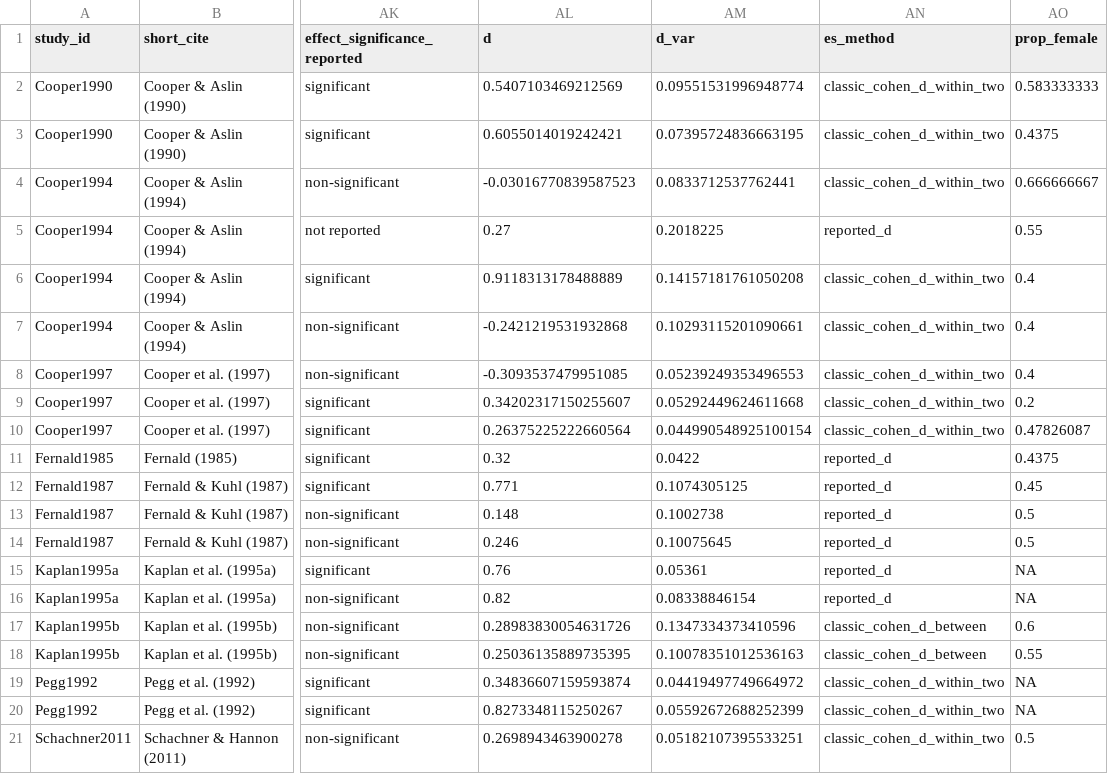
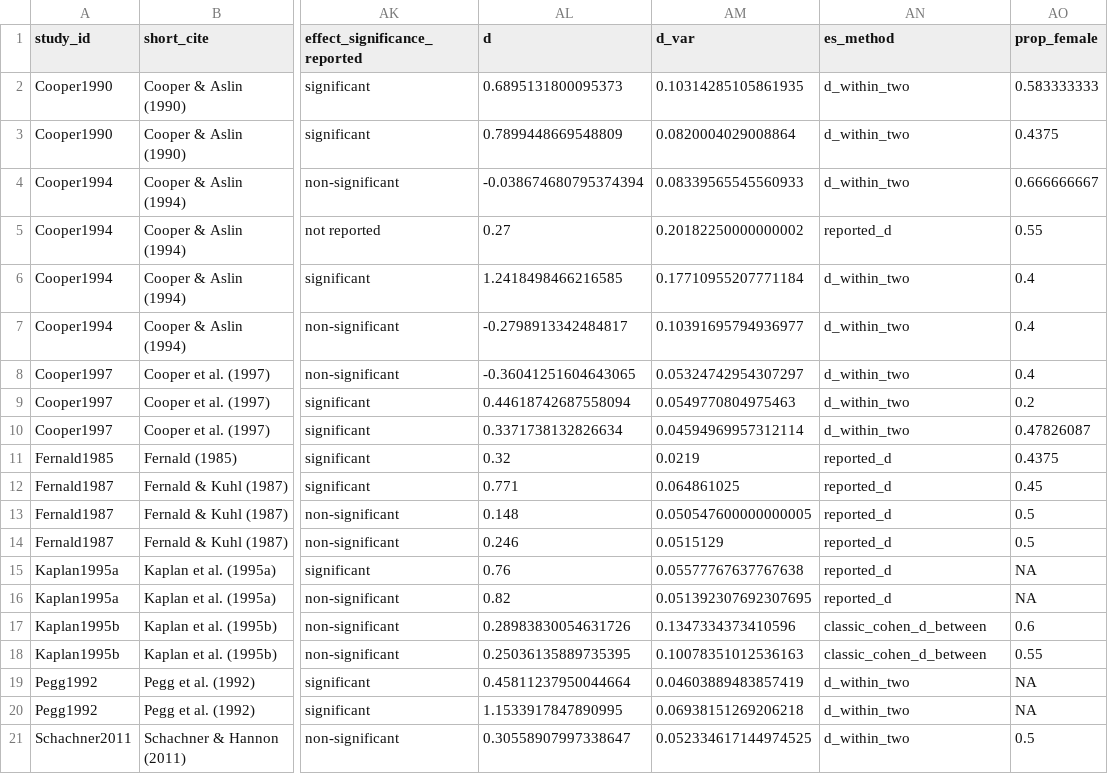
Before and after one commit to christinabergmann/IDSPreference_ManyBabiesMeta, a CSV file: data/prepped_with_corrected_dunst/ma_data_tidy.csv, drawn as a sheet; only a part is shown, gaps mark what is left out; the diff covers the shown part only; the diff names each change by its address in the sheet, - before the commit and + after, or states it on an @@ line.

```diff
--- a/data/prepped_with_corrected_dunst/ma_data_tidy.csv
+++ b/data/prepped_with_corrected_dunst/ma_data_tidy.csv
-AL2 (d): 0.5407103469212569
+AL2 (d): 0.6895131800095373
-AM2 (d_var): 0.09551531996948774
+AM2 (d_var): 0.10314285105861935
-AN2:AN4 (es_method): classic_cohen_d_within_two
+AN2:AN4 (es_method): d_within_two
-AL3 (d): 0.6055014019242421
+AL3 (d): 0.7899448669548809
-AM3 (d_var): 0.07395724836663195
+AM3 (d_var): 0.0820004029008864
-AL4 (d): -0.03016770839587523
+AL4 (d): -0.038674680795374394
-AM4 (d_var): 0.0833712537762441
+AM4 (d_var): 0.08339565545560933
-AM5 (d_var): 0.2018225
+AM5 (d_var): 0.20182250000000002
-AL6 (d): 0.9118313178488889
+AL6 (d): 1.2418498466216585
-AM6 (d_var): 0.14157181761050208
+AM6 (d_var): 0.17710955207771184
-AN6:AN10 (es_method): classic_cohen_d_within_two
+AN6:AN10 (es_method): d_within_two
-AL7 (d): -0.2421219531932868
+AL7 (d): -0.2798913342484817
-AM7 (d_var): 0.10293115201090661
+AM7 (d_var): 0.10391695794936977
-AL8 (d): -0.3093537479951085
+AL8 (d): -0.36041251604643065
-AM8 (d_var): 0.05239249353496553
+AM8 (d_var): 0.05324742954307297
-AL9 (d): 0.34202317150255607
+AL9 (d): 0.44618742687558094
-AM9 (d_var): 0.05292449624611668
+AM9 (d_var): 0.0549770804975463
-AL10 (d): 0.26375225222660564
+AL10 (d): 0.3371738132826634
-AM10 (d_var): 0.044990548925100154
+AM10 (d_var): 0.04594969957312114
-AM11 (d_var): 0.0422
+AM11 (d_var): 0.0219
-AM12 (d_var): 0.1074305125
+AM12 (d_var): 0.064861025
-AM13 (d_var): 0.1002738
+AM13 (d_var): 0.050547600000000005
-AM14 (d_var): 0.10075645
+AM14 (d_var): 0.0515129
-AM15 (d_var): 0.05361
+AM15 (d_var): 0.05577767637767638
-AM16 (d_var): 0.08338846154
+AM16 (d_var): 0.051392307692307695
-AL19 (d): 0.34836607159593874
+AL19 (d): 0.45811237950044664
-AM19 (d_var): 0.04419497749664972
+AM19 (d_var): 0.04603889483857419
-AN19:AN21 (es_method): classic_cohen_d_within_two
+AN19:AN21 (es_method): d_within_two
-AL20 (d): 0.8273348115250267
+AL20 (d): 1.1533917847890995
-AM20 (d_var): 0.05592672688252399
+AM20 (d_var): 0.06938151269206218
-AL21 (d): 0.2698943463900278
+AL21 (d): 0.30558907997338647
-AM21 (d_var): 0.05182107395533251
+AM21 (d_var): 0.052334617144974525
```
Also changed, not shown: 58 edited cells elsewhere in this file, data/prepped_with_original_dunst/ma_data_tidy.csv, 2 other files.
